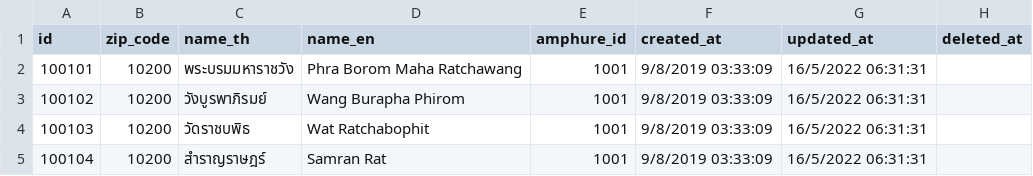
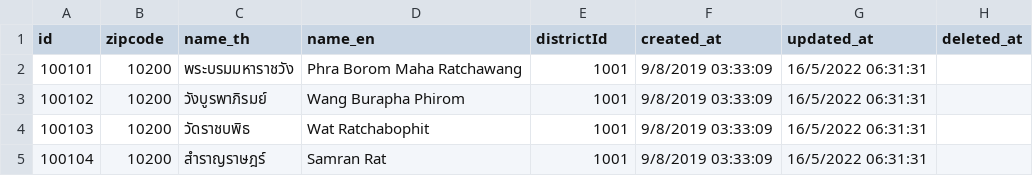
Before and after one commit to thckornrsm/ingrecare-system, a CSV file: csv/thai_tambons.csv, drawn as a sheet; only a part is shown.

Commit message:
Update thai_tambons.csv

```diff
--- a/csv/thai_tambons.csv
+++ b/csv/thai_tambons.csv
@@ -1,2 +1,2 @@
-"id","zip_code","name_th","name_en","amphure_id","created_at","updated_at","deleted_at"
+"id","zipcode","name_th","name_en","districtId","created_at","updated_at","deleted_at"
 "100101","10200","พระบรมมหาราชวัง","Phra Borom Maha Ratchawang","1001","9/8/2019 03:33:09","16/5/2022 06:31:31",
```
